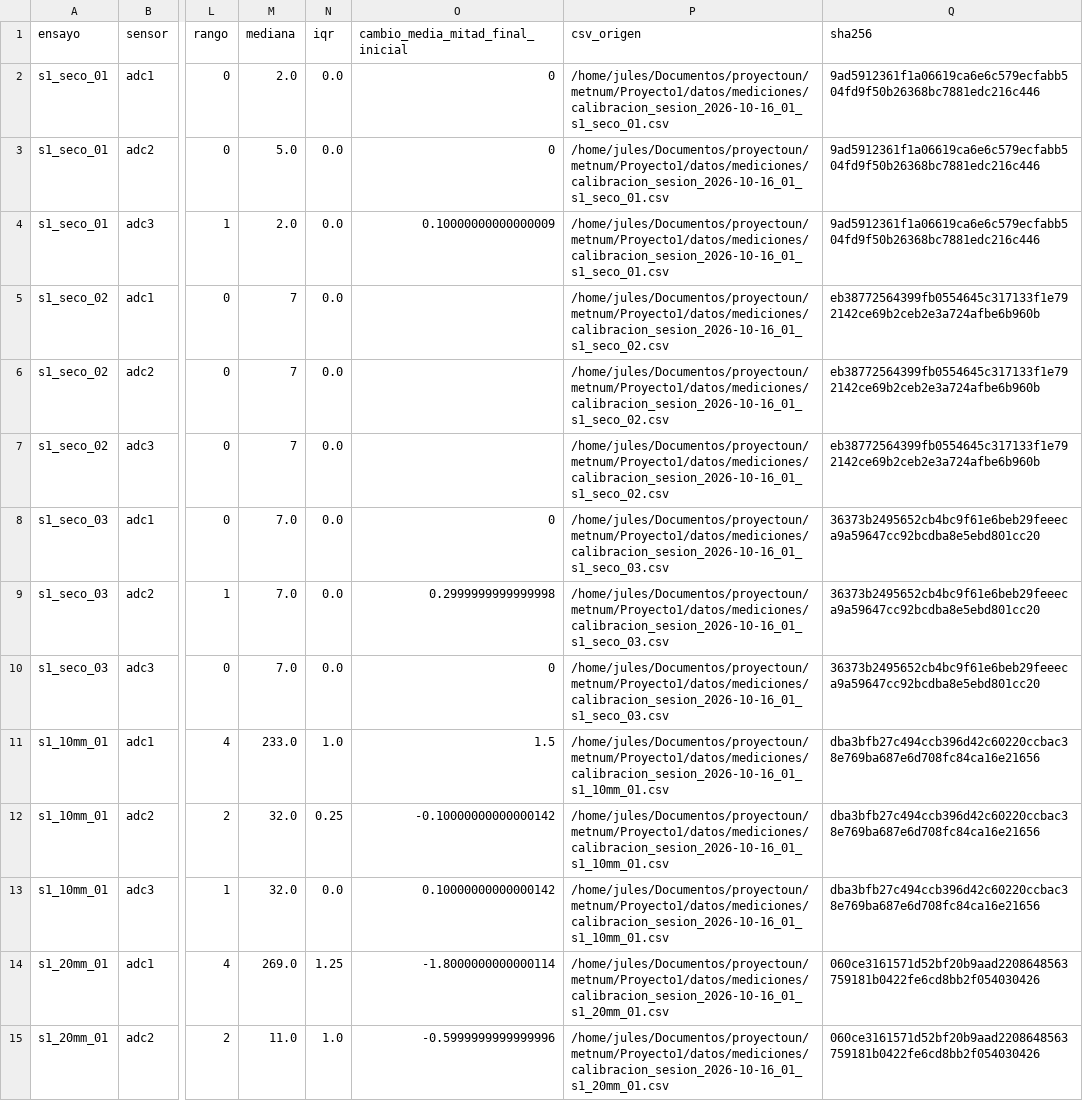
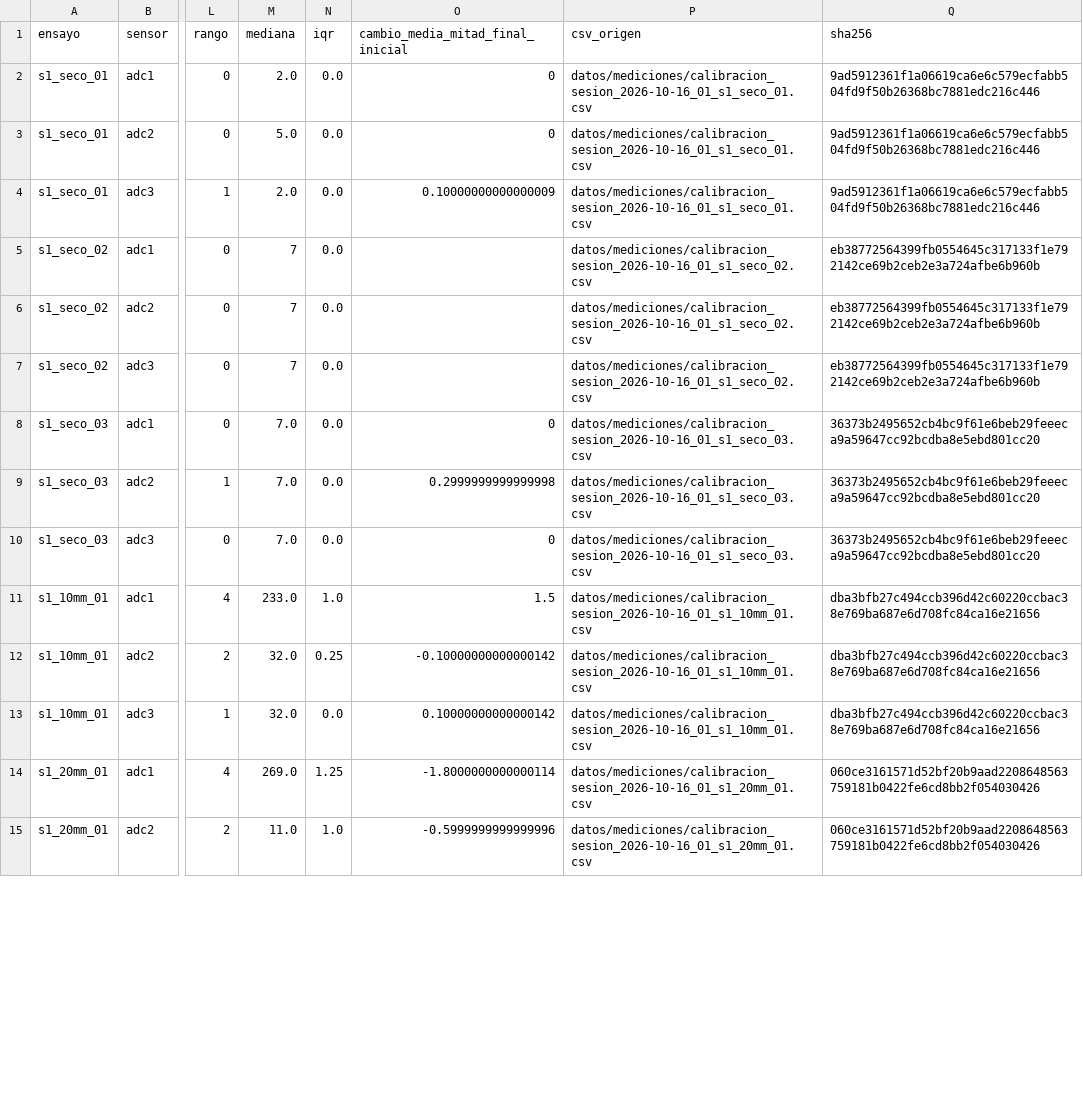
Before and after one commit to PredJona/ProyectoSensorAwa, a CSV file: datos/calibracion/sesion_2026-10-16_01/analisis_rgb_02/estadisticas.csv, drawn as a sheet; only a part is shown, gaps mark what is left out; the diff covers the shown part only; the diff names each change by its address in the sheet, - before the commit and + after, or states it on an @@ line.

```diff
--- a/datos/calibracion/sesion_2026-10-16_01/analisis_rgb_02/estadisticas.csv
+++ b/datos/calibracion/sesion_2026-10-16_01/analisis_rgb_02/estadisticas.csv
-P2:P4 (csv_origen): /home/jules/Documentos/proyectoun/metnum/Proyecto1/datos/mediciones/calibracion_sesion_2026-10-16_01_s1_seco_01.csv
+P2:P4 (csv_origen): datos/mediciones/calibracion_sesion_2026-10-16_01_s1_seco_01.csv
-P5:P7 (csv_origen): /home/jules/Documentos/proyectoun/metnum/Proyecto1/datos/mediciones/calibracion_sesion_2026-10-16_01_s1_seco_02.csv
+P5:P7 (csv_origen): datos/mediciones/calibracion_sesion_2026-10-16_01_s1_seco_02.csv
-P8:P10 (csv_origen): /home/jules/Documentos/proyectoun/metnum/Proyecto1/datos/mediciones/calibracion_sesion_2026-10-16_01_s1_seco_03.csv
+P8:P10 (csv_origen): datos/mediciones/calibracion_sesion_2026-10-16_01_s1_seco_03.csv
-P11:P13 (csv_origen): /home/jules/Documentos/proyectoun/metnum/Proyecto1/datos/mediciones/calibracion_sesion_2026-10-16_01_s1_10mm_01.csv
+P11:P13 (csv_origen): datos/mediciones/calibracion_sesion_2026-10-16_01_s1_10mm_01.csv
-P14:P15 (csv_origen): /home/jules/Documentos/proyectoun/metnum/Proyecto1/datos/mediciones/calibracion_sesion_2026-10-16_01_s1_20mm_01.csv
+P14:P15 (csv_origen): datos/mediciones/calibracion_sesion_2026-10-16_01_s1_20mm_01.csv
```
Also changed, not shown: 16 edited cells elsewhere in this file, 54 other files.
